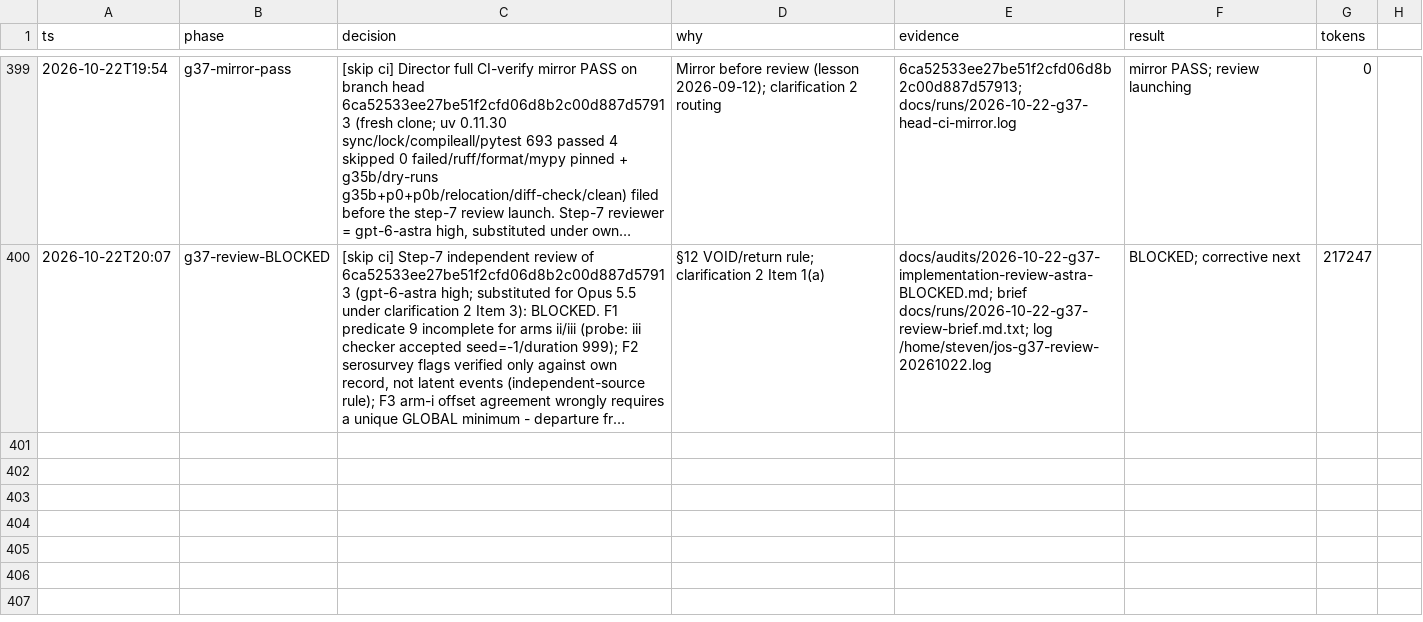
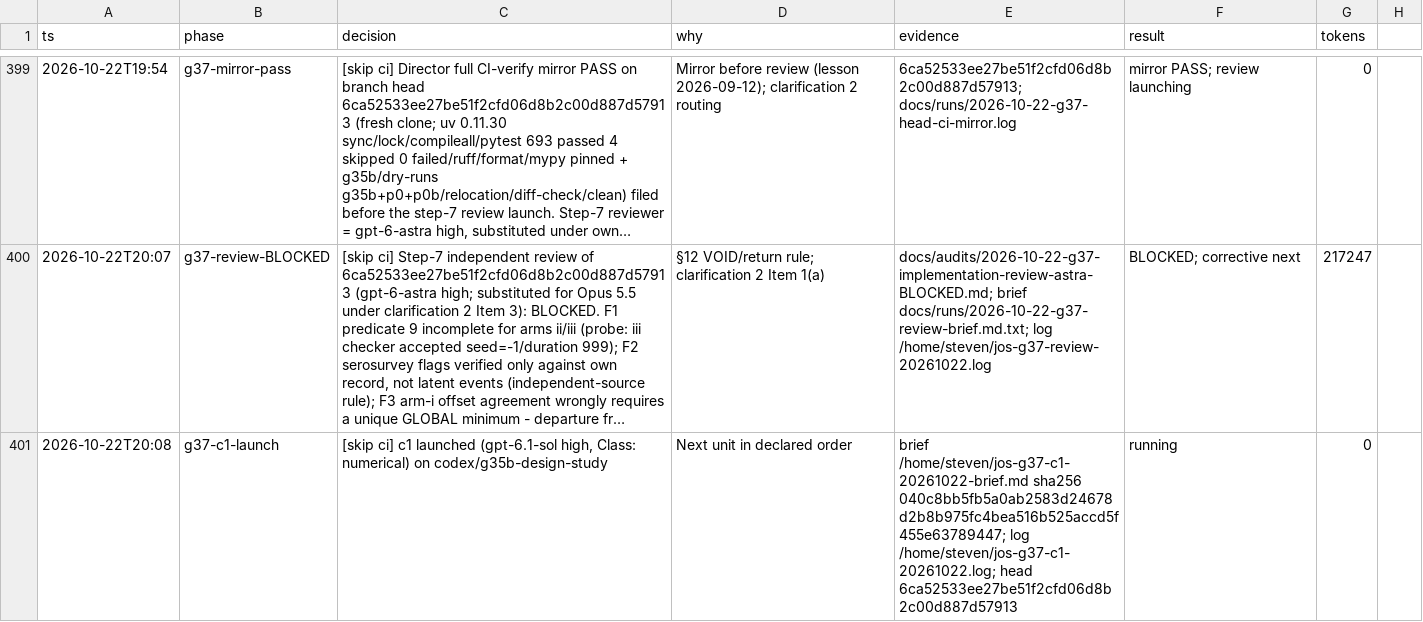
Before and after one commit to stev004/jsy_disease_sim, a TSV file: .claude/decisions.tsv, drawn as a sheet; only a part is shown, gaps mark what is left out; long unchanged cells end in …; the diff names each change by its address in the sheet, - before the commit and + after, or states it on an @@ line.

Commit message:
trail: g37-c1-launch — [skip ci] c1 launched (gpt-6.1-sol high, Class: numerical) o

```diff
--- a/.claude/decisions.tsv
+++ b/.claude/decisions.tsv
+row 401: 2026-10-22T20:08 | g37-c1-launch | [skip ci] c1 launched (gpt-6.1-sol high, Class: numerical) on codex/g35b-design-study | Next unit in declared order | brief /home/steven/jos-g37-c1-20261022-brief.md sha256 040c8bb5fb5a0ab2583d24678d2b8b975fc4bea516b525accd5f455e63789447; log /home/steven/jos-g37-c1-20261022.log; head 6ca52533ee27be51f2cfd06d8b2c00d887d57913 | running | 0
```
